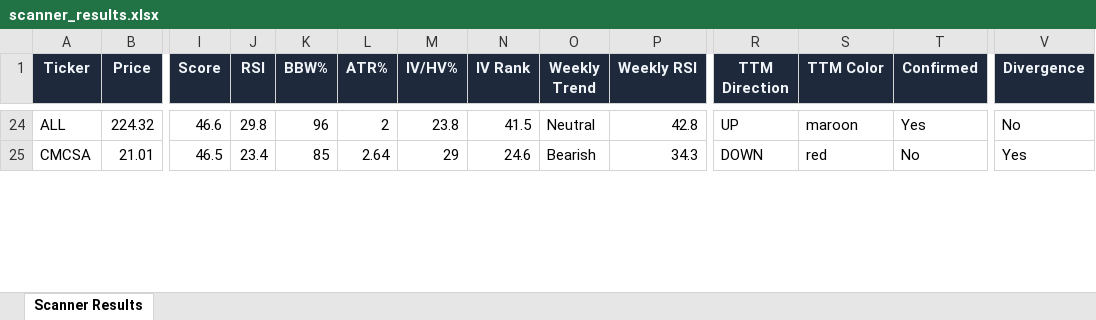
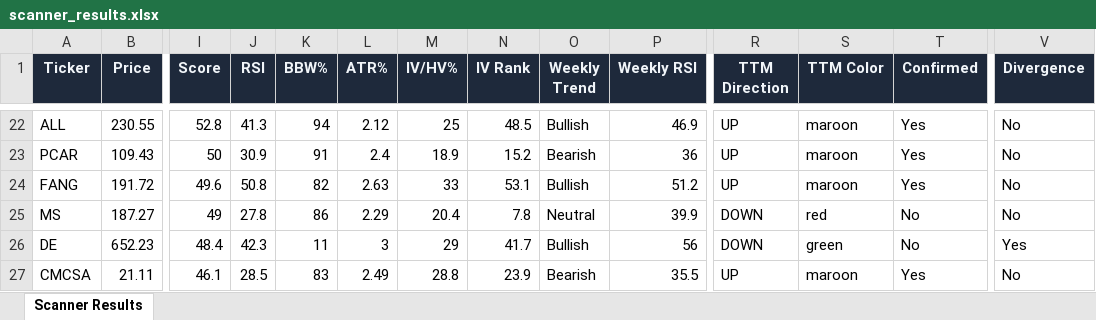
Before and after one commit to 6000rr4n/BM-screener, an Excel workbook: output/scanner_results.xlsx, sheet Scanner Results, drawn as a sheet; only a part is shown, gaps mark what is left out; values as stored, in another font and other column widths than the file's, no borders; addresses are those after the commit; rows hold the shown columns only; the diff covers the shown part only; the diff names each change by its address in the sheet, - before the commit and + after, or states it on an @@ line.

```diff
--- a/output/scanner_results.xlsx (sheet Scanner Results)
+++ b/output/scanner_results.xlsx (sheet Scanner Results)
-B22 (Price): 224.32
+B22 (Price): 230.55
-I22 (Score): 46.6
+I22 (Score): 52.8
-J22 (RSI): 29.8
+J22 (RSI): 41.3
-K22 (BBW%): 96
+K22 (BBW%): 94
-L22 (ATR%): 2
+L22 (ATR%): 2.12
-M22 (IV/HV%): 23.8
+M22 (IV/HV%): 25
-N22 (IV Rank): 41.5
+N22 (IV Rank): 48.5
-O22 (Weekly Trend): Neutral
+O22 (Weekly Trend): Bullish
-P22 (Weekly RSI): 42.8
+P22 (Weekly RSI): 46.9
+row 23: PCAR | 109.43 | 50 | 30.9 | 91 | 2.4 | 18.9 | 15.2 | Bearish | 36 | UP | maroon | Yes | No
+row 24: FANG | 191.72 | 49.6 | 50.8 | 82 | 2.63 | 33 | 53.1 | Bullish | 51.2 | UP | maroon | Yes | No
+row 25: MS | 187.27 | 49 | 27.8 | 86 | 2.29 | 20.4 | 7.8 | Neutral | 39.9 | DOWN | red | No | No
+row 26: DE | 652.23 | 48.4 | 42.3 | 11 | 3 | 29 | 41.7 | Bullish | 56 | DOWN | green | No | Yes
-B27 (Price): 21.01
+B27 (Price): 21.11
-I27 (Score): 46.5
+I27 (Score): 46.1
-J27 (RSI): 23.4
+J27 (RSI): 28.5
-K27 (BBW%): 85
+K27 (BBW%): 83
-L27 (ATR%): 2.64
+L27 (ATR%): 2.49
-M27 (IV/HV%): 29
+M27 (IV/HV%): 28.8
-N27 (IV Rank): 24.6
+N27 (IV Rank): 23.9
-P27 (Weekly RSI): 34.3
+P27 (Weekly RSI): 35.5
-R27 (TTM Direction): DOWN
+R27 (TTM Direction): UP
-S27 (TTM Color): red
+S27 (TTM Color): maroon
-T27 (Confirmed): No
+T27 (Confirmed): Yes
-V27 (Divergence): Yes
+V27 (Divergence): No
```
Also changed, not shown: 14 added rows, 19 removed rows and 113 edited cells elsewhere in this sheet, 1 other file.
